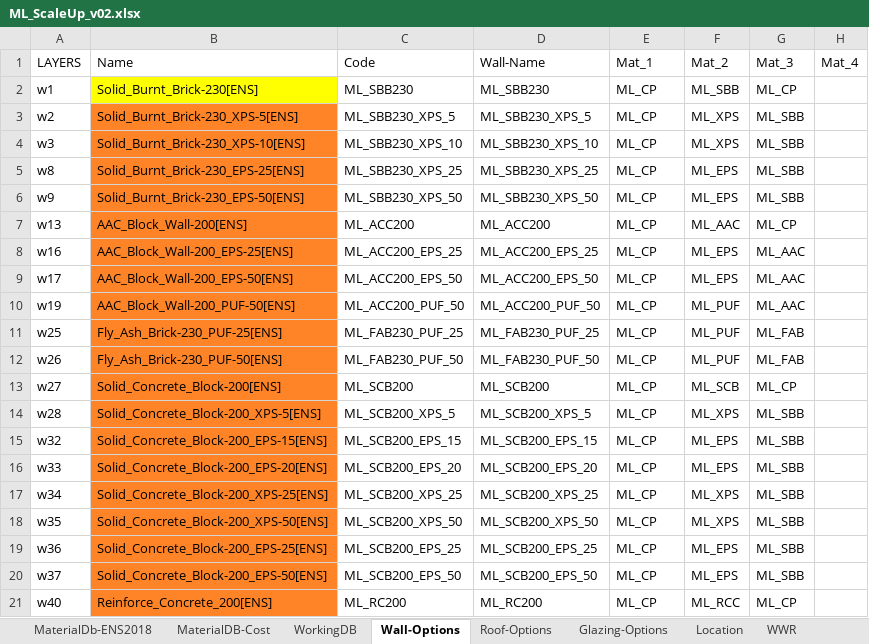
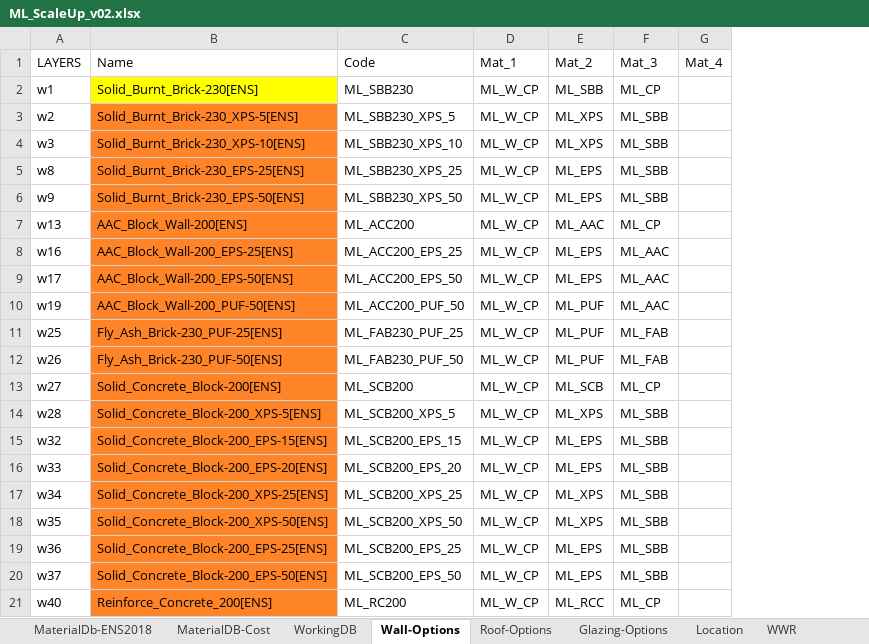
Before and after one commit to eds-global/ecm-generator, an Excel workbook: database/ML_ScaleUp_v02.xlsx, sheet Wall-Options, drawn as a sheet; only a part is shown; values as stored, in another font and other column widths than the file's, no borders; removed rows and columns are numbered as before the commit, all else as after; the diff names each change by its address in the sheet, - before the commit and + after, or states it on an @@ line.

```diff
--- a/database/ML_ScaleUp_v02.xlsx (sheet Wall-Options)
+++ b/database/ML_ScaleUp_v02.xlsx (sheet Wall-Options)
-column D (Wall-Name), rows 2-21: ML_SBB230 | ML_SBB230_XPS_5 | ML_SBB230_XPS_10 | ML_SBB230_XPS_25 | ML_SBB230_XPS_50 | ML_ACC200 | ML_ACC200_EPS_25 | ML_ACC200_EPS_50 | ML_ACC200_PUF_50 | ML_FAB230_PUF_25 | ML_FAB230_PUF_50 | ML_SCB200 | ML_SCB200_XPS_5 | ML_SCB200_EPS_15 | ML_SCB200_EPS_20 | ML_SCB200_XPS_25 | ML_SCB200_XPS_50 | ML_SCB200_EPS_25 | ML_SCB200_EPS_50 | ML_RC200
-D2:D21 (Mat_1): ML_CP
+D2:D21 (Mat_1): ML_W_CP
```
Also changed, not shown: sheet Glazing-Options, sheet EquipmentPower-Improvement, sheet LightingPower-Improvement, sheet Roof-Options, sheet Location, sheet Orientation, 1 more sheet, other sheet tabs, database/Layers_Thickness.xlsx, 8 other files.
